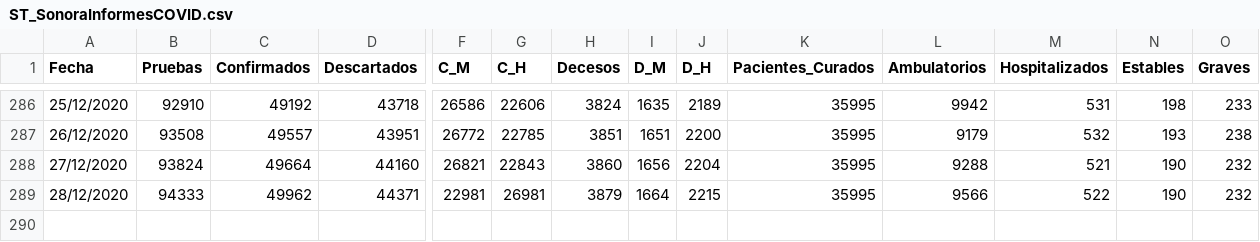
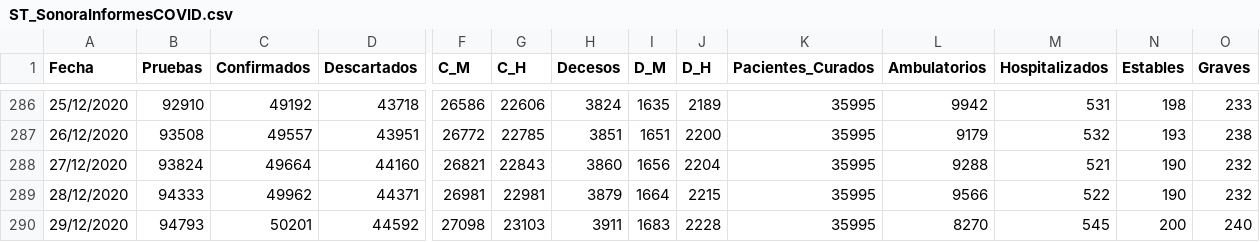
Before and after one commit to dogomoreno/Covid19-Sonora-Municipios, a CSV file: Bases/ST_SonoraInformesCOVID.csv, drawn as a sheet; only a part is shown, gaps mark what is left out; rows hold the shown columns only; the diff names each change by its address in the sheet, - before the commit and + after, or states it on an @@ line.

```diff
--- a/Bases/ST_SonoraInformesCOVID.csv
+++ b/Bases/ST_SonoraInformesCOVID.csv
-F289 (C_M): 22981
+F289 (C_M): 26981
-G289 (C_H): 26981
+G289 (C_H): 22981
+row 290: 29/12/2020 | 94793 | 50201 | 44592 | 27098 | 23103 | 3911 | 1683 | 2228 | 35995 | 8270 | 545 | 200 | 240
```
Also changed, not shown: Bases/Casosdiarios.csv, Bases/Decesosdiarios.csv, 15 other files.
